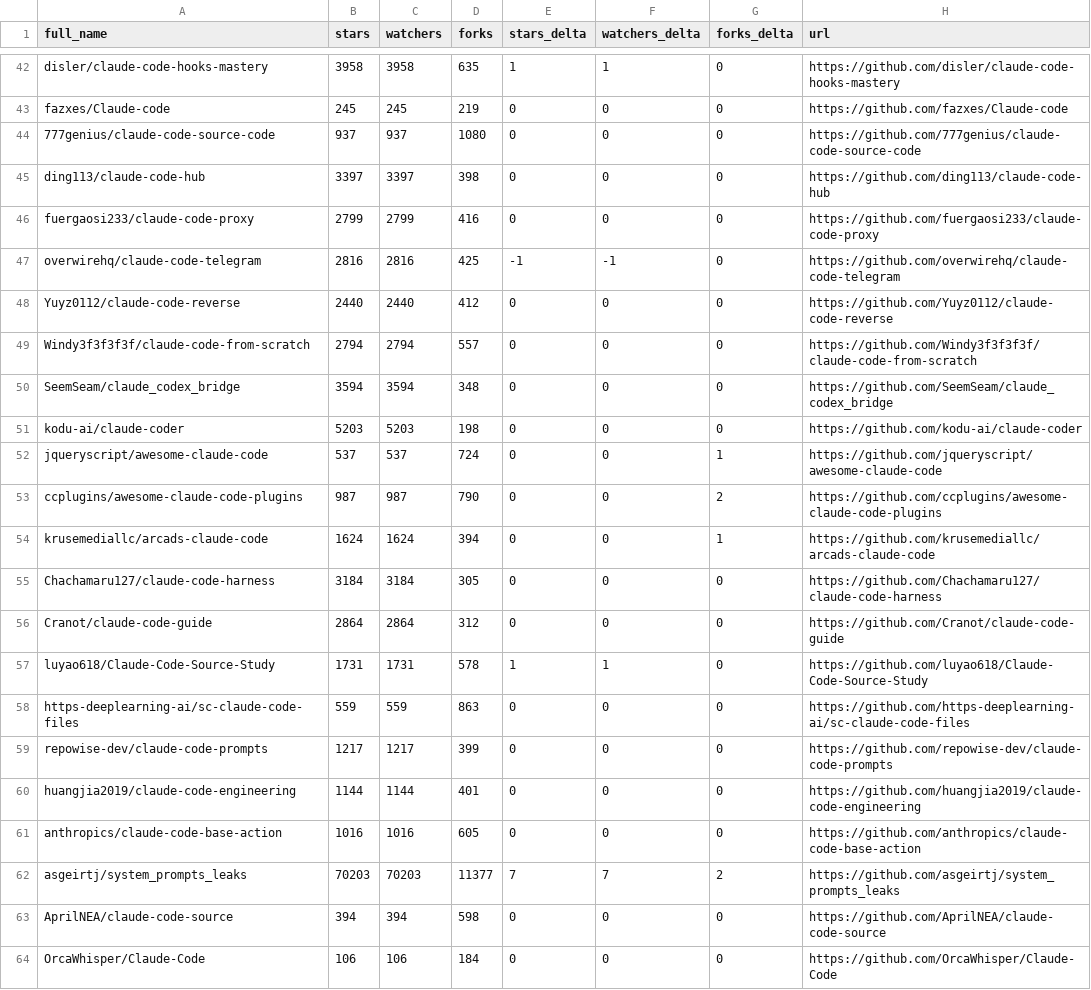
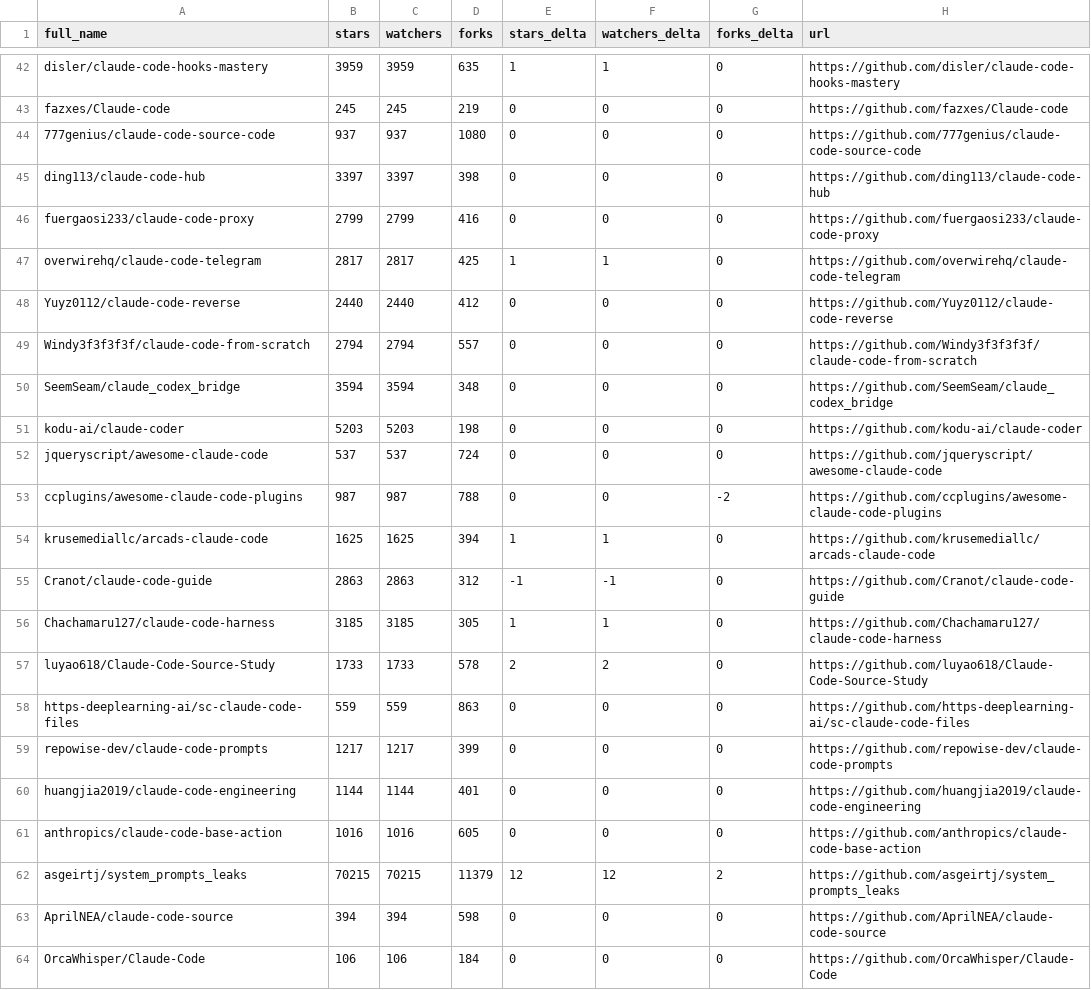
Before and after one commit to gchetan143/awesome-claude-code, a CSV file: data/repo-ticker.csv, drawn as a sheet; only a part is shown, gaps mark what is left out; removed rows and columns are numbered as before the commit, all else as after; the diff covers the shown part only; the diff names each change by its address in the sheet, - before the commit and + after, or states it on an @@ line.

```diff
--- a/data/repo-ticker.csv
+++ b/data/repo-ticker.csv
-B42 (stars): 3958
+B42 (stars): 3959
-C42 (watchers): 3958
+C42 (watchers): 3959
-B47 (stars): 2816
+B47 (stars): 2817
-C47 (watchers): 2816
+C47 (watchers): 2817
-E47 (stars_delta): -1
+E47 (stars_delta): 1
-F47 (watchers_delta): -1
+F47 (watchers_delta): 1
-G52 (forks_delta): 1
+G52 (forks_delta): 0
-D53 (forks): 790
+D53 (forks): 788
-G53 (forks_delta): 2
+G53 (forks_delta): -2
-B54 (stars): 1624
+B54 (stars): 1625
-C54 (watchers): 1624
+C54 (watchers): 1625
-E54 (stars_delta): 0
+E54 (stars_delta): 1
-F54 (watchers_delta): 0
+F54 (watchers_delta): 1
-G54 (forks_delta): 1
+G54 (forks_delta): 0
-row 55: Chachamaru127/claude-code-harness | 3184 | 3184 | 305 | 0 | 0 | 0 | https://github.com/Chachamaru127/claude-code-harness
-B55 (stars): 2864
+B55 (stars): 2863
-C55 (watchers): 2864
+C55 (watchers): 2863
-E55 (stars_delta): 0
+E55 (stars_delta): -1
-F55 (watchers_delta): 0
+F55 (watchers_delta): -1
+row 56: Chachamaru127/claude-code-harness | 3185 | 3185 | 305 | 1 | 1 | 0 | https://github.com/Chachamaru127/claude-code-harness
-B57 (stars): 1731
+B57 (stars): 1733
-C57 (watchers): 1731
+C57 (watchers): 1733
-E57 (stars_delta): 1
+E57 (stars_delta): 2
-F57 (watchers_delta): 1
+F57 (watchers_delta): 2
-B62 (stars): 70203
+B62 (stars): 70215
-C62 (watchers): 70203
+C62 (watchers): 70215
-D62 (forks): 11377
+D62 (forks): 11379
-E62 (stars_delta): 7
+E62 (stars_delta): 12
-F62 (watchers_delta): 7
+F62 (watchers_delta): 12
```
Also changed, not shown: 150 edited cells elsewhere in this file, 2 other files.
